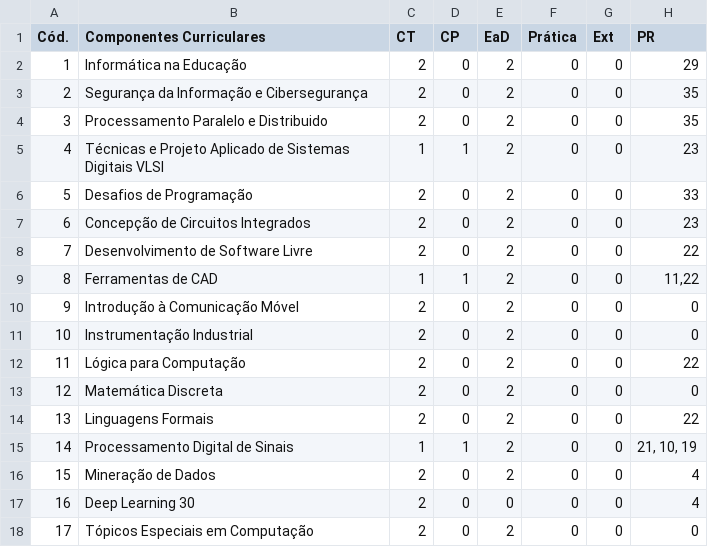
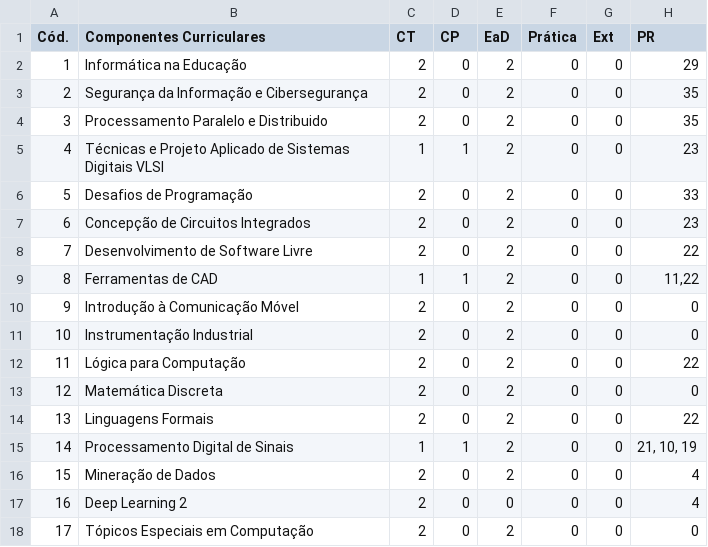
Before and after one commit to OtavioFarias/ES---Pr-tico, a CSV file: implementacao/Cursos/ComponentesCurricularesNaoObrigatorios.csv, drawn as a sheet.

```diff
--- a/implementacao/Cursos/ComponentesCurricularesNaoObrigatorios.csv
+++ b/implementacao/Cursos/ComponentesCurricularesNaoObrigatorios.csv
@@ -16,3 +16,3 @@ Cód.,Componentes Curriculares,CT,CP,EaD,Prática,Ext,PR
 15,Mineração de Dados ,2,0,2,0,0,4
-16,Deep Learning 30,2,0,0,0,0,4
+16,Deep Learning 2,2,0,0,0,0,4
 17,Tópicos Especiais em Computação,2,0,2,0,0,0
```
Also changed, not shown: 4 other files.
